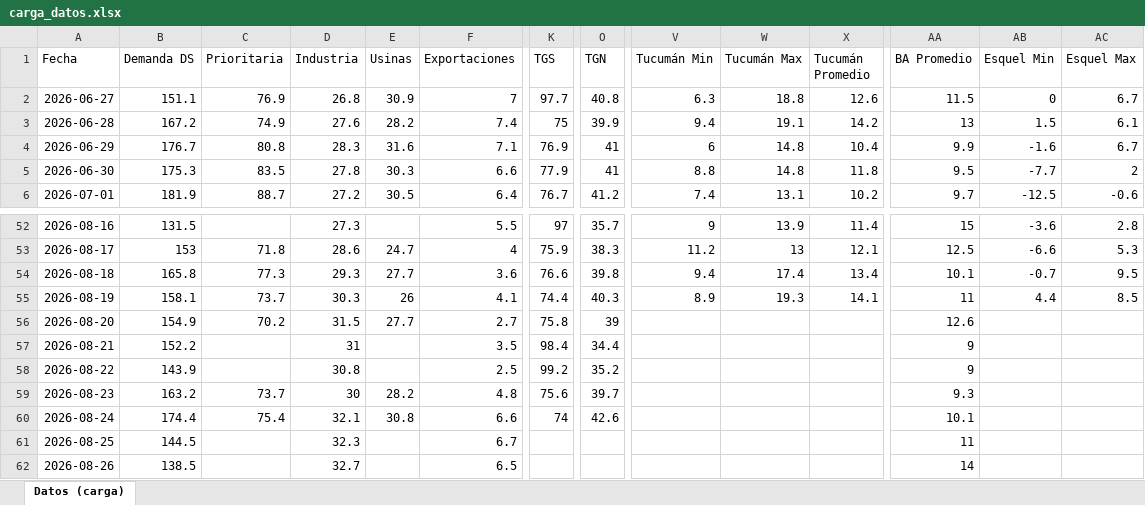
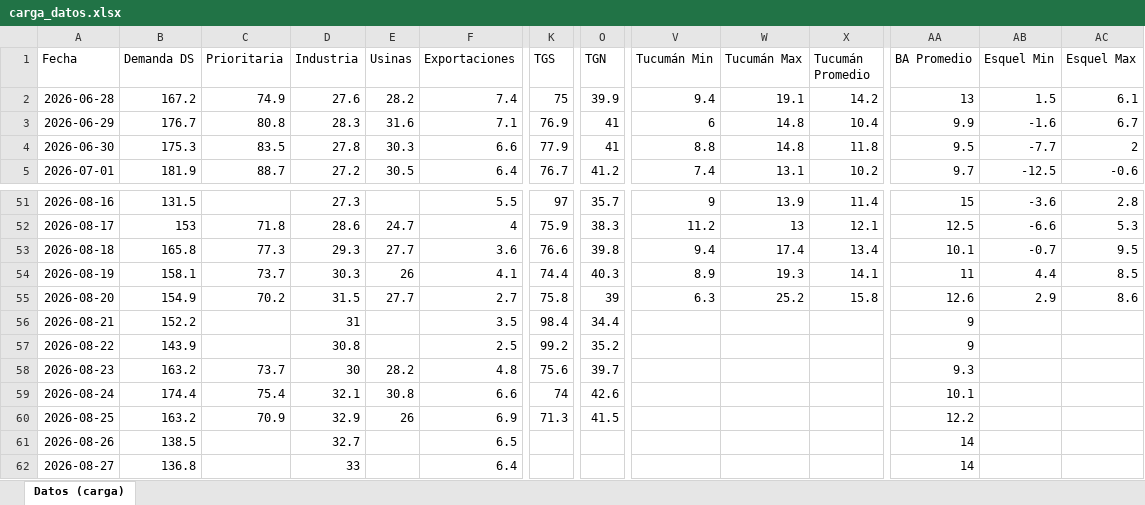
Before and after one commit to mpodeley/estado-red-gas, an Excel workbook: data/carga_datos.xlsx, sheet Datos (carga), drawn as a sheet; only a part is shown, gaps mark what is left out; values as stored, in another font and other column widths than the file's, no borders; removed rows and columns are numbered as before the commit, all else as after; rows hold the shown columns only; the diff covers the shown part only; the diff names each change by its address in the sheet, - before the commit and + after, or states it on an @@ line.

```diff
--- a/data/carga_datos.xlsx (sheet Datos (carga))
+++ b/data/carga_datos.xlsx (sheet Datos (carga))
-row 2: 2026-06-27 | 151.1 | 76.9 | 26.8 | 30.9 | 7 | 97.7 | 40.8 | 6.3 | 18.8 | 12.6 | 11.5 | 0 | 6.7
-V55 (Tucumán Min): (empty)
+V55 (Tucumán Min): 6.3
-W55 (Tucumán Max): (empty)
+W55 (Tucumán Max): 25.2
-X55 (Tucumán Promedio): (empty)
+X55 (Tucumán Promedio): 15.8
-AB55 (Esquel Min): (empty)
+AB55 (Esquel Min): 2.9
-AC55 (Esquel Max): (empty)
+AC55 (Esquel Max): 8.6
-B60 (Demanda DS): 144.5
+B60 (Demanda DS): 163.2
-C60 (Prioritaria): (empty)
+C60 (Prioritaria): 70.9
-D60 (Industria): 32.3
+D60 (Industria): 32.9
-E60 (Usinas): (empty)
+E60 (Usinas): 26
-F60 (Exportaciones): 6.7
+F60 (Exportaciones): 6.9
-K60 (TGS): (empty)
+K60 (TGS): 71.3
-O60 (TGN): (empty)
+O60 (TGN): 41.5
-AA60 (BA Promedio): 11
+AA60 (BA Promedio): 12.2
+row 62: 2026-08-27 | 136.8 |  | 33 |  | 6.4 |  |  |  |  |  | 14
```
Also changed, not shown: 16 edited cells elsewhere in this sheet, 35 other files.
